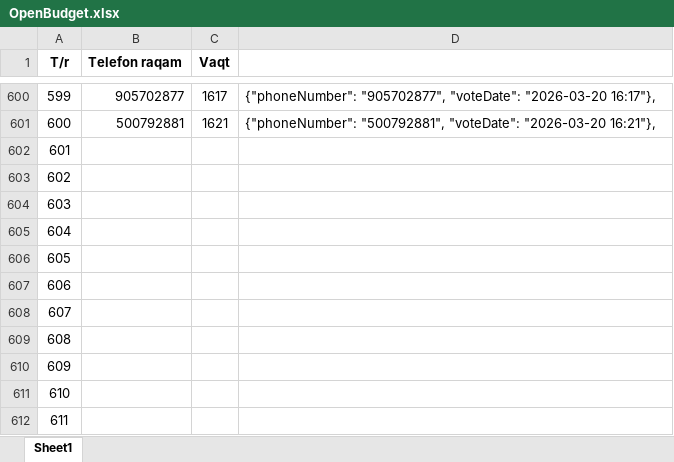
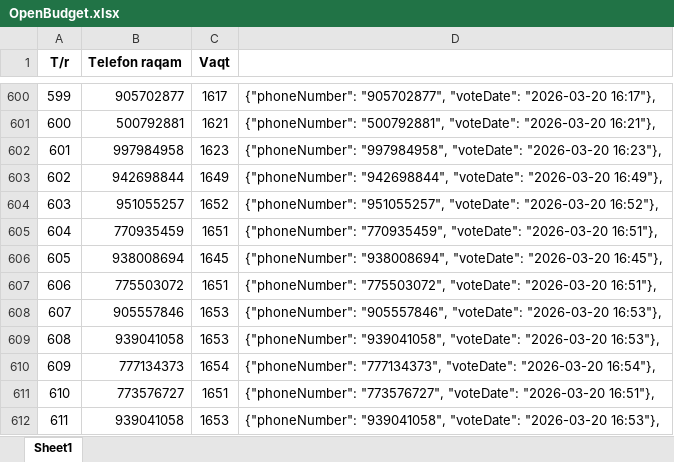
Before and after one commit to NodirXakimov/open-budget-checker, an Excel workbook: docs/OpenBudget.xlsx, sheet Sheet1, drawn as a sheet; only a part is shown, gaps mark what is left out; values as stored, in another font and other column widths than the file's, no borders; the diff covers the shown part only; the diff names each change by its address in the sheet, - before the commit and + after, or states it on an @@ line.

```diff
--- a/docs/OpenBudget.xlsx (sheet Sheet1)
+++ b/docs/OpenBudget.xlsx (sheet Sheet1)
-B602 (Telefon raqam): (empty)
+B602 (Telefon raqam): 997984958
-C602 (Vaqt): (empty)
+C602 (Vaqt): 1623
-D602: (empty)
+D602: {"phoneNumber": "997984958", "voteDate": "2026-03-20 16:23"},
-B603 (Telefon raqam): (empty)
+B603 (Telefon raqam): 942698844
-C603 (Vaqt): (empty)
+C603 (Vaqt): 1649
-D603: (empty)
+D603: {"phoneNumber": "942698844", "voteDate": "2026-03-20 16:49"},
-B604 (Telefon raqam): (empty)
+B604 (Telefon raqam): 951055257
-C604 (Vaqt): (empty)
+C604 (Vaqt): 1652
-D604: (empty)
+D604: {"phoneNumber": "951055257", "voteDate": "2026-03-20 16:52"},
-B605 (Telefon raqam): (empty)
+B605 (Telefon raqam): 770935459
-C605 (Vaqt): (empty)
+C605 (Vaqt): 1651
-D605: (empty)
+D605: {"phoneNumber": "770935459", "voteDate": "2026-03-20 16:51"},
-B606 (Telefon raqam): (empty)
+B606 (Telefon raqam): 938008694
-C606 (Vaqt): (empty)
+C606 (Vaqt): 1645
-D606: (empty)
+D606: {"phoneNumber": "938008694", "voteDate": "2026-03-20 16:45"},
-B607 (Telefon raqam): (empty)
+B607 (Telefon raqam): 775503072
-C607 (Vaqt): (empty)
+C607 (Vaqt): 1651
-D607: (empty)
+D607: {"phoneNumber": "775503072", "voteDate": "2026-03-20 16:51"},
-B608 (Telefon raqam): (empty)
+B608 (Telefon raqam): 905557846
-C608:C609 (Vaqt): (empty)
+C608:C609 (Vaqt): 1653
-D608: (empty)
+D608: {"phoneNumber": "905557846", "voteDate": "2026-03-20 16:53"},
-B609 (Telefon raqam): (empty)
+B609 (Telefon raqam): 939041058
-D609: (empty)
+D609: {"phoneNumber": "939041058", "voteDate": "2026-03-20 16:53"},
-B610 (Telefon raqam): (empty)
+B610 (Telefon raqam): 777134373
-C610 (Vaqt): (empty)
+C610 (Vaqt): 1654
-D610: (empty)
+D610: {"phoneNumber": "777134373", "voteDate": "2026-03-20 16:54"},
-B611 (Telefon raqam): (empty)
+B611 (Telefon raqam): 773576727
-C611 (Vaqt): (empty)
+C611 (Vaqt): 1651
-D611: (empty)
+D611: {"phoneNumber": "773576727", "voteDate": "2026-03-20 16:51"},
-B612 (Telefon raqam): (empty)
+B612 (Telefon raqam): 939041058
-C612 (Vaqt): (empty)
+C612 (Vaqt): 1653
-D612: (empty)
+D612: {"phoneNumber": "939041058", "voteDate": "2026-03-20 16:53"},
```
Also changed, not shown: 267 edited cells elsewhere in this sheet, 2 other files.
